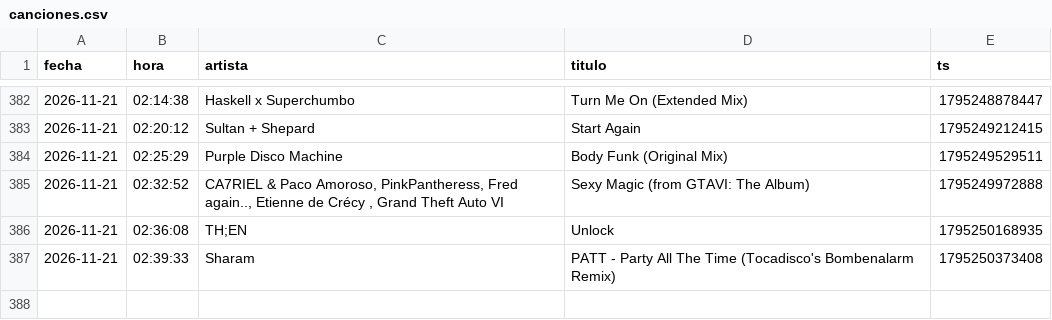
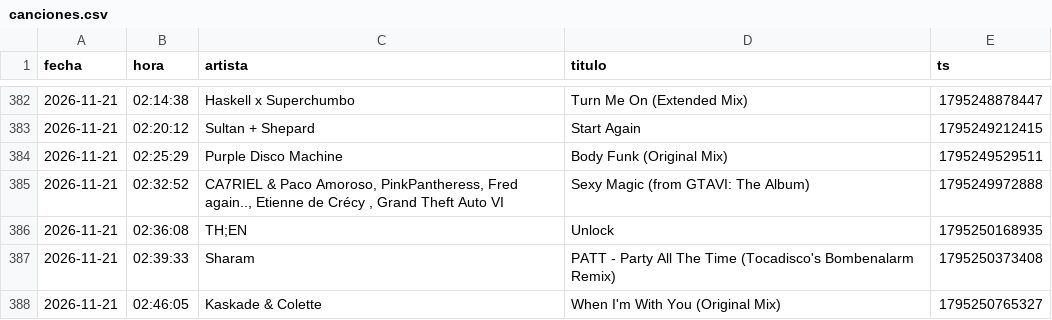
Before and after one commit to Dave-Control/ravectrl-tracklist, a CSV file: canciones.csv, drawn as a sheet; only a part is shown, gaps mark what is left out.

```diff
--- a/canciones.csv
+++ b/canciones.csv
@@ -387 +387,2 @@ fecha,hora,artista,titulo,ts
 2026-11-21,02:39:33,Sharam,PATT - Party All The Time (Tocadisco's Bombenalarm Remix),1795250373408
+2026-11-21,02:46:05,Kaskade & Colette,When I'm With You (Original Mix),1795250765327
```
